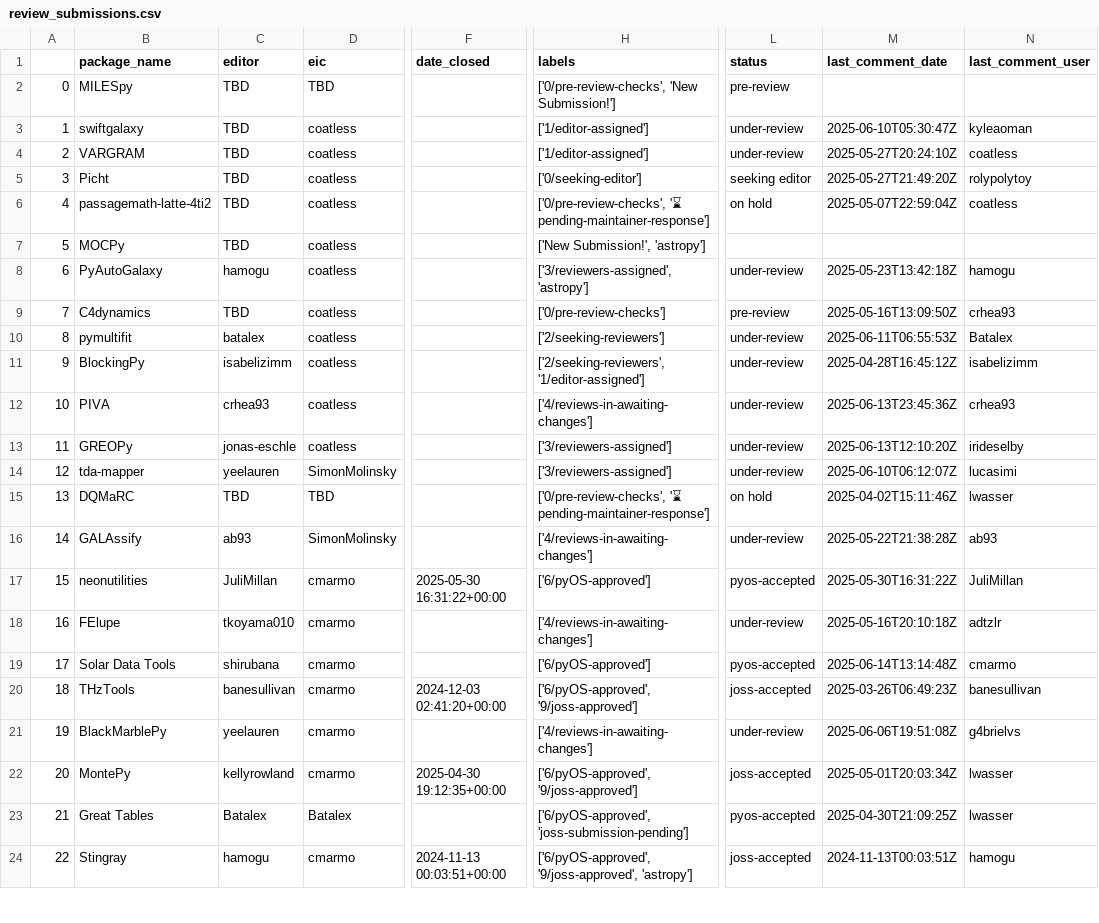
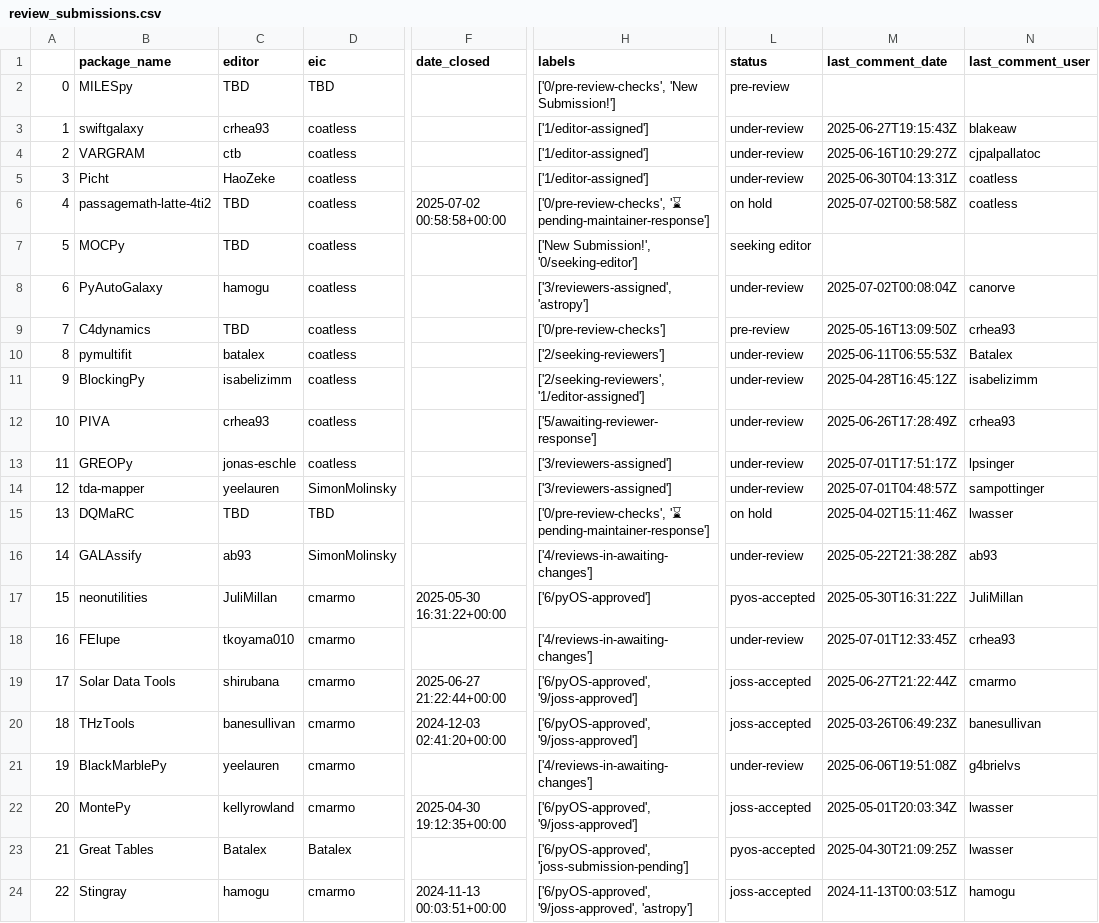
Before and after one commit to pyOpenSci/metrics, a CSV file: _data/review_submissions.csv, drawn as a sheet; only a part is shown, gaps mark what is left out; the diff names each change by its address in the sheet, - before the commit and + after, or states it on an @@ line.

```diff
--- a/_data/review_submissions.csv
+++ b/_data/review_submissions.csv
-C3 (editor): TBD
+C3 (editor): crhea93
-M3 (last_comment_date): 2025-06-10T05:30:47Z
+M3 (last_comment_date): 2025-06-27T19:15:43Z
-N3 (last_comment_user): kyleaoman
+N3 (last_comment_user): blakeaw
-C4 (editor): TBD
+C4 (editor): ctb
-M4 (last_comment_date): 2025-05-27T20:24:10Z
+M4 (last_comment_date): 2025-06-16T10:29:27Z
-N4 (last_comment_user): coatless
+N4 (last_comment_user): cjpalpallatoc
-C5 (editor): TBD
+C5 (editor): HaoZeke
-H5 (labels): ['0/seeking-editor']
+H5 (labels): ['1/editor-assigned']
-L5 (status): seeking editor
+L5 (status): under-review
-M5 (last_comment_date): 2025-05-27T21:49:20Z
+M5 (last_comment_date): 2025-06-30T04:13:31Z
-N5 (last_comment_user): rolypolytoy
+N5 (last_comment_user): coatless
-F6 (date_closed): (empty)
+F6 (date_closed): 2025-07-02 00:58:58+00:00
-M6 (last_comment_date): 2025-05-07T22:59:04Z
+M6 (last_comment_date): 2025-07-02T00:58:58Z
-H7 (labels): ['New Submission!', 'astropy']
+H7 (labels): ['New Submission!', '0/seeking-editor']
-L7 (status): (empty)
+L7 (status): seeking editor
-M8 (last_comment_date): 2025-05-23T13:42:18Z
+M8 (last_comment_date): 2025-07-02T00:08:04Z
-N8 (last_comment_user): hamogu
+N8 (last_comment_user): canorve
-H12 (labels): ['4/reviews-in-awaiting-changes']
+H12 (labels): ['5/awaiting-reviewer-response']
-M12 (last_comment_date): 2025-06-13T23:45:36Z
+M12 (last_comment_date): 2025-06-26T17:28:49Z
-M13 (last_comment_date): 2025-06-13T12:10:20Z
+M13 (last_comment_date): 2025-07-01T17:51:17Z
-N13 (last_comment_user): irideselby
+N13 (last_comment_user): lpsinger
-M14 (last_comment_date): 2025-06-10T06:12:07Z
+M14 (last_comment_date): 2025-07-01T04:48:57Z
-N14 (last_comment_user): lucasimi
+N14 (last_comment_user): sampottinger
-M18 (last_comment_date): 2025-05-16T20:10:18Z
+M18 (last_comment_date): 2025-07-01T12:33:45Z
-N18 (last_comment_user): adtzlr
+N18 (last_comment_user): crhea93
-F19 (date_closed): (empty)
+F19 (date_closed): 2025-06-27 21:22:44+00:00
-H19 (labels): ['6/pyOS-approved']
+H19 (labels): ['6/pyOS-approved', '9/joss-approved']
-L19 (status): pyos-accepted
+L19 (status): joss-accepted
-M19 (last_comment_date): 2025-06-14T13:14:48Z
+M19 (last_comment_date): 2025-06-27T21:22:44Z
```
Also changed, not shown: _data/2025_all_issues_prs.csv, _data/package_data.csv, 3 other files.
